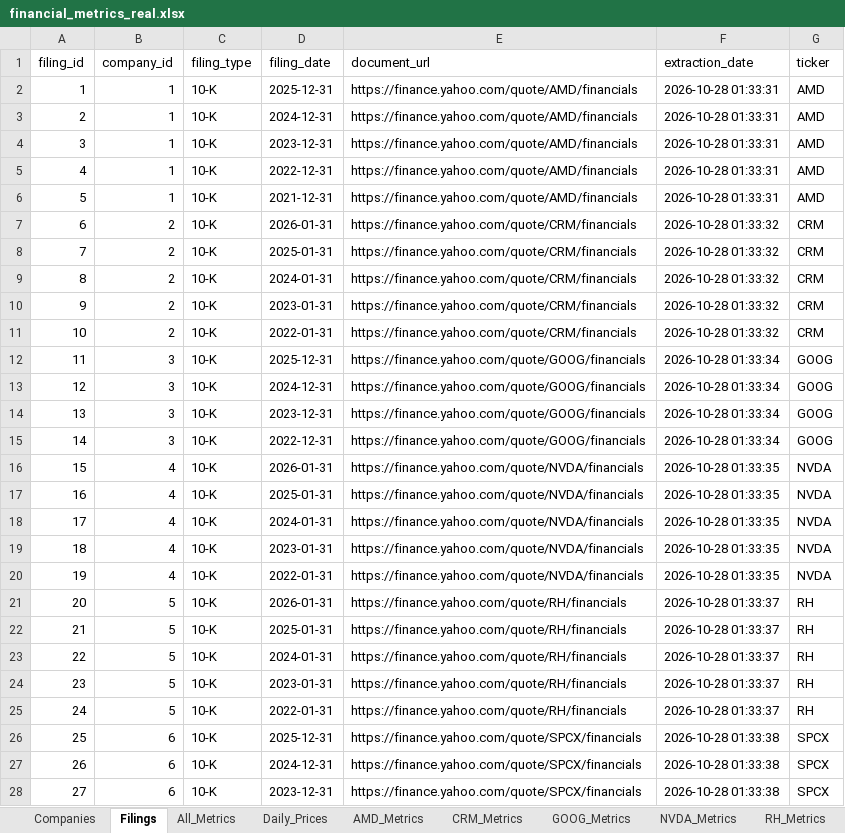
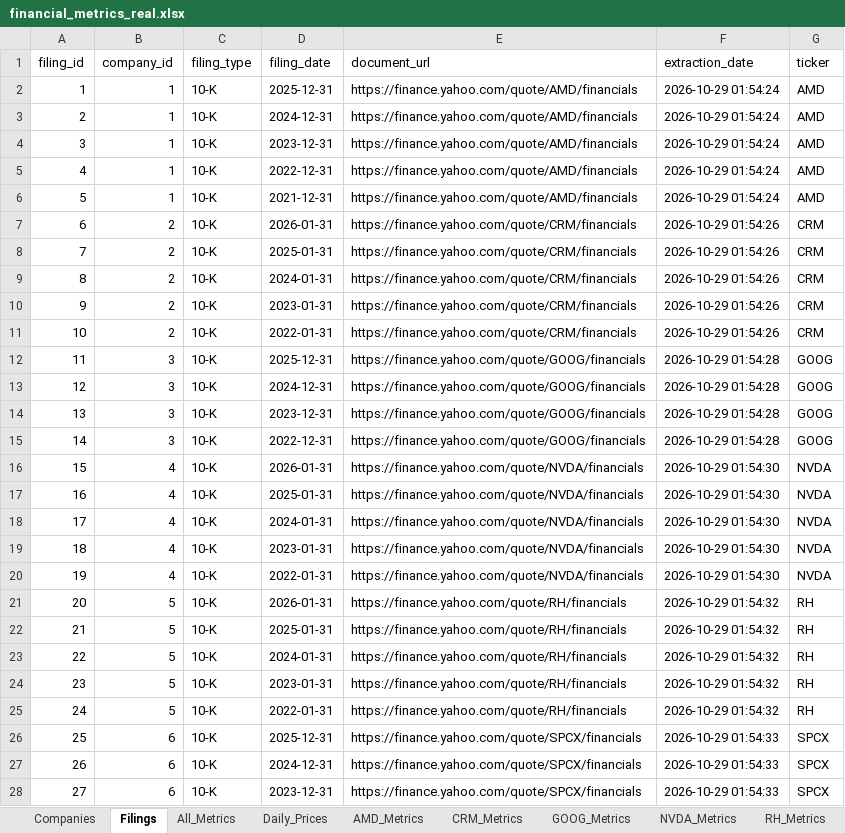
Before and after one commit to hvelichety/investment_app, an Excel workbook: data/financial_metrics_real.xlsx, sheet Filings, drawn as a sheet; only a part is shown; values as stored, in another font and other column widths than the file's, no borders; the diff covers the shown part only; the diff names each change by its address in the sheet, - before the commit and + after, or states it on an @@ line.

```diff
--- a/data/financial_metrics_real.xlsx (sheet Filings)
+++ b/data/financial_metrics_real.xlsx (sheet Filings)
-F2:F6 (extraction_date): 2026-10-28 01:33:31
+F2:F6 (extraction_date): 2026-10-29 01:54:24
-F7:F11 (extraction_date): 2026-10-28 01:33:32
+F7:F11 (extraction_date): 2026-10-29 01:54:26
-F12:F15 (extraction_date): 2026-10-28 01:33:34
+F12:F15 (extraction_date): 2026-10-29 01:54:28
-F16:F20 (extraction_date): 2026-10-28 01:33:35
+F16:F20 (extraction_date): 2026-10-29 01:54:30
-F21:F25 (extraction_date): 2026-10-28 01:33:37
+F21:F25 (extraction_date): 2026-10-29 01:54:32
-F26:F28 (extraction_date): 2026-10-28 01:33:38
+F26:F28 (extraction_date): 2026-10-29 01:54:33
```
Also changed, not shown: 5 edited cells elsewhere in this sheet, sheet Daily_Prices, sheet Companies, 1 other file.
